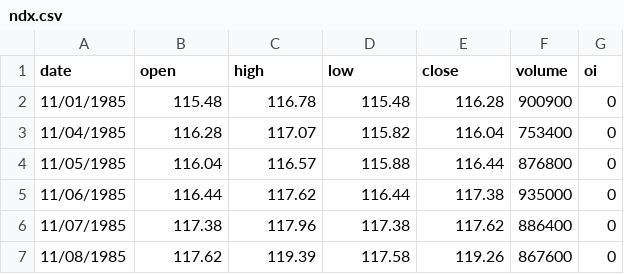
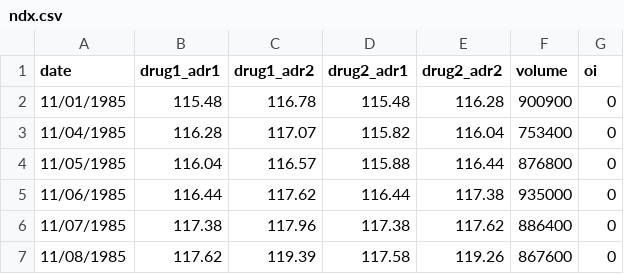
Before and after one commit to yueyuexiny/Pharmacovigilance-System, a CSV file: data/ndx.csv, drawn as a sheet; only a part is shown.

```diff
--- a/data/ndx.csv
+++ b/data/ndx.csv
@@ -1,2 +1,2 @@
-"date","open","high","low","close","volume","oi"
+date,drug1_adr1,drug1_adr2,drug2_adr1,drug2_adr2,volume,oi
 11/01/1985,115.48,116.78,115.48,116.28,900900,0
```
Also changed, not shown: 5 other files.
